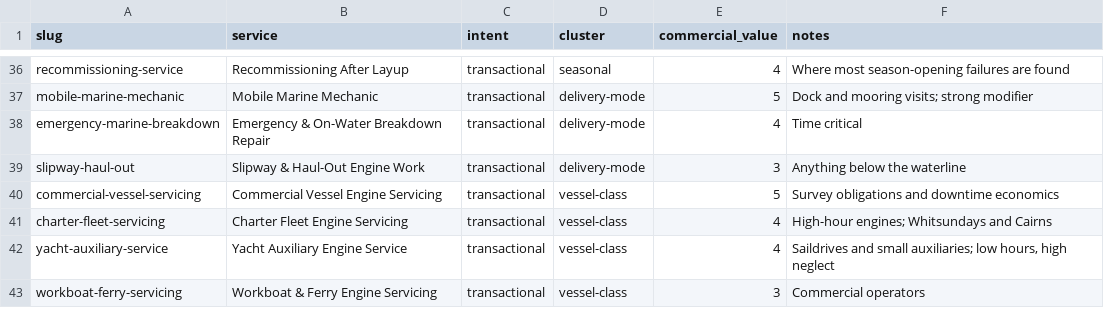
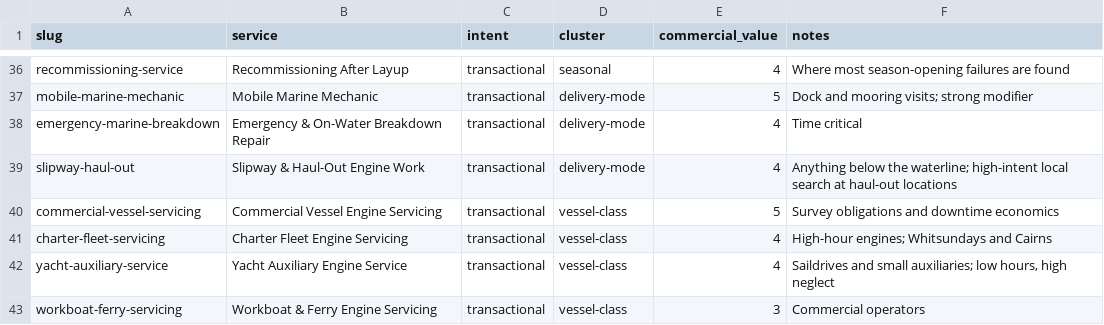
Before and after one commit to machuret/dieselengine, a CSV file: data/services.csv, drawn as a sheet; only a part is shown, gaps mark what is left out.

```diff
--- a/data/services.csv
+++ b/data/services.csv
@@ -38,3 +38,3 @@ mobile-marine-mechanic,Mobile Marine Mechanic,transactional,delivery-mode,5,"Doc
 emergency-marine-breakdown,Emergency & On-Water Breakdown Repair,transactional,delivery-mode,4,"Time critical"
-slipway-haul-out,Slipway & Haul-Out Engine Work,transactional,delivery-mode,3,"Anything below the waterline"
+slipway-haul-out,Slipway & Haul-Out Engine Work,transactional,delivery-mode,4,"Anything below the waterline; high-intent local search at haul-out locations"
 commercial-vessel-servicing,Commercial Vessel Engine Servicing,transactional,vessel-class,5,"Survey obligations and downtime economics"
```
Also changed, not shown: data/wave-summary.csv, 29 other files.
